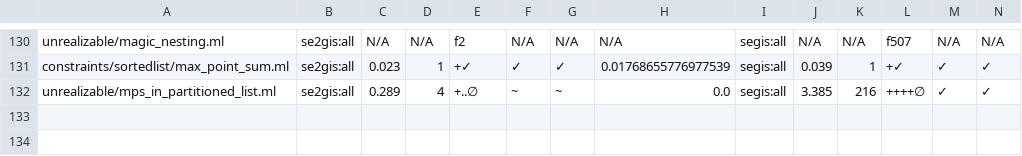
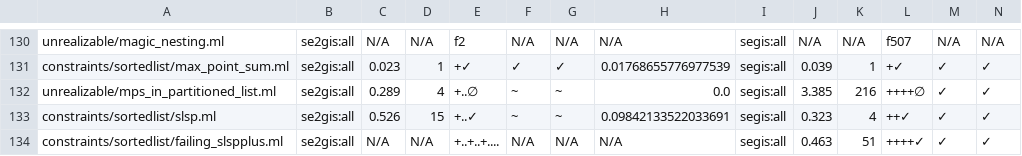
Before and after one commit to synduce/Synduce, a CSV file: benchmarks/data/exp/laptop_main_bench.csv, drawn as a sheet; only a part is shown, gaps mark what is left out; rows hold the shown columns only; the diff names each change by its address in the sheet, - before the commit and + after, or states it on an @@ line.

Commit message:
More data.

```diff
--- a/benchmarks/data/exp/laptop_main_bench.csv
+++ b/benchmarks/data/exp/laptop_main_bench.csv
+row 133: constraints/sortedlist/slsp.ml | se2gis:all | 0.526 | 15 | +..✓ | ~ | ~ | 0.09842133522033691 | segis:all | 0.323 | 4 | ++✓ | ✓ | ✓
+row 134: constraints/sortedlist/failing_slspplus.ml | se2gis:all | N/A | N/A | +..+..+.... | N/A | N/A | N/A | segis:all | 0.463 | 51 | ++++✓ | ✓ | ✓
```
